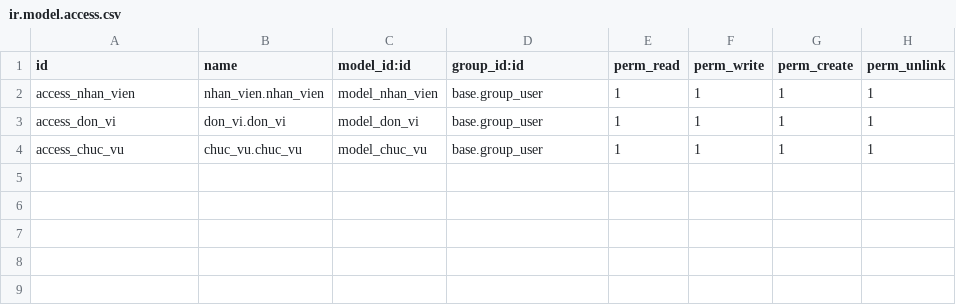
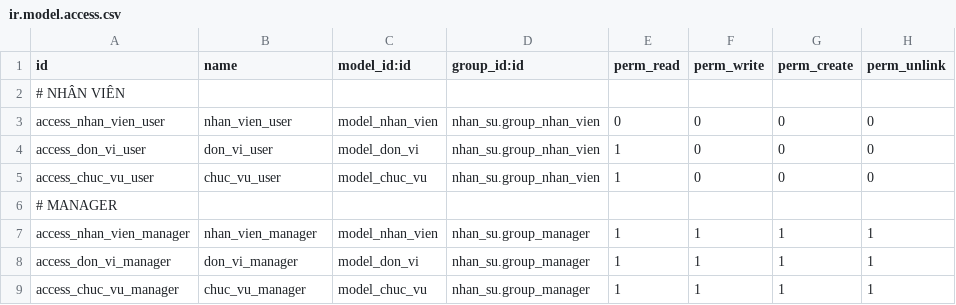
Before and after one commit to QuangTungMasterD/BTL_HN-QTPMDN, a CSV file: addons/nhan_su/security/ir.model.access.csv, drawn as a sheet.

```diff
--- a/addons/nhan_su/security/ir.model.access.csv
+++ b/addons/nhan_su/security/ir.model.access.csv
@@ -1,4 +1,9 @@
 id,name,model_id:id,group_id:id,perm_read,perm_write,perm_create,perm_unlink
-access_nhan_vien,nhan_vien.nhan_vien,model_nhan_vien,base.group_user,1,1,1,1
-access_don_vi,don_vi.don_vi,model_don_vi,base.group_user,1,1,1,1
-access_chuc_vu,chuc_vu.chuc_vu,model_chuc_vu,base.group_user,1,1,1,1
+# NHÂN VIÊN
+access_nhan_vien_user,nhan_vien_user,model_nhan_vien,nhan_su.group_nhan_vien,0,0,0,0
+access_don_vi_user,don_vi_user,model_don_vi,nhan_su.group_nhan_vien,1,0,0,0
+access_chuc_vu_user,chuc_vu_user,model_chuc_vu,nhan_su.group_nhan_vien,1,0,0,0
+# MANAGER
+access_nhan_vien_manager,nhan_vien_manager,model_nhan_vien,nhan_su.group_manager,1,1,1,1
+access_don_vi_manager,don_vi_manager,model_don_vi,nhan_su.group_manager,1,1,1,1
+access_chuc_vu_manager,chuc_vu_manager,model_chuc_vu,nhan_su.group_manager,1,1,1,1
```
Also changed, not shown: 1 other file.
